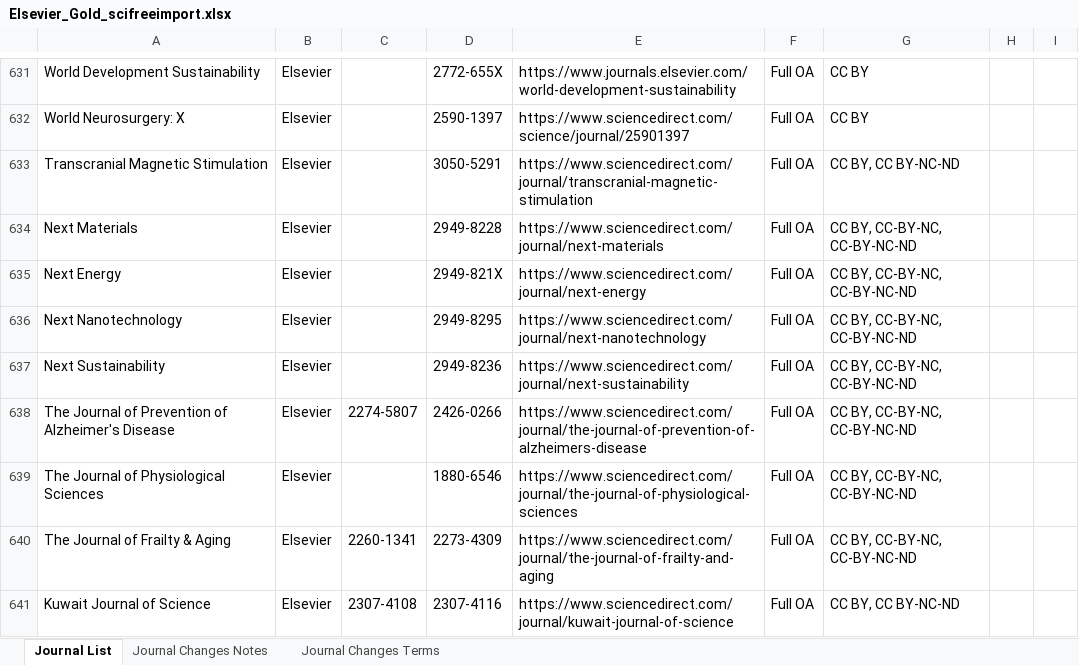
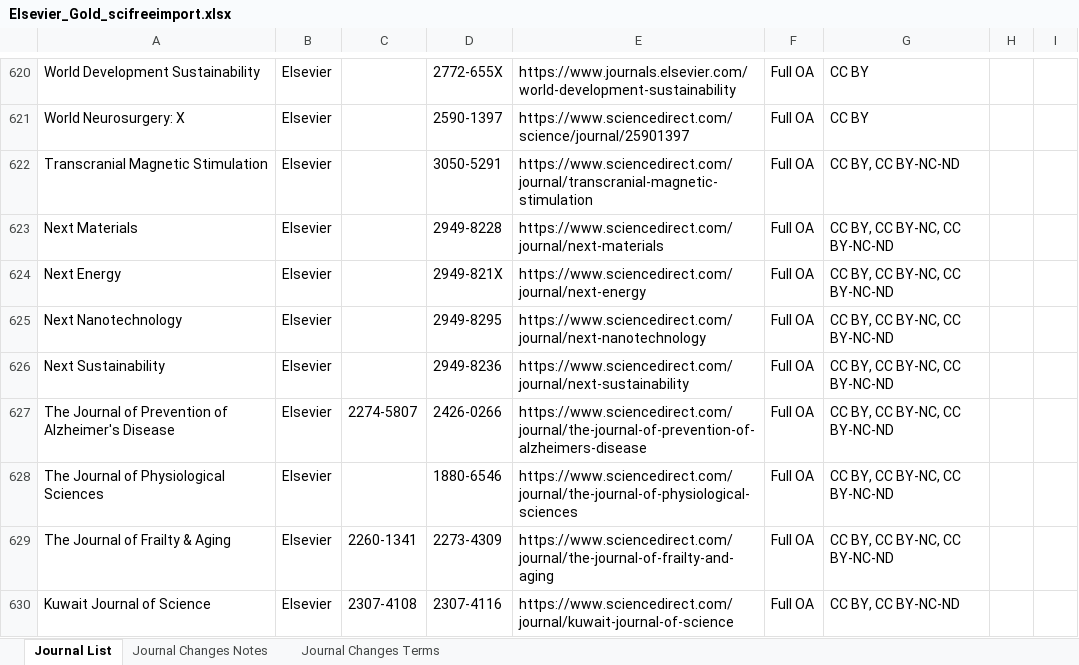
Before and after one commit to SciFreeOrg/UK-CoP, an Excel workbook: UK_CoP_TitleLists/Elsevier_Gold_scifreeimport.xlsx, sheet Journal List, drawn as a sheet; only a part is shown, gaps mark what is left out; values as stored, in another font and other column widths than the file's, no borders; table styles not drawn; addresses are those after the commit; the diff covers the shown part only; the diff names each change by its address in the sheet, - before the commit and + after, or states it on an @@ line.

```diff
--- a/UK_CoP_TitleLists/Elsevier_Gold_scifreeimport.xlsx (sheet Journal List)
+++ b/UK_CoP_TitleLists/Elsevier_Gold_scifreeimport.xlsx (sheet Journal List)
-G623:G629: CC BY, CC-BY-NC, CC-BY-NC-ND
+G623:G629: CC BY, CC BY-NC, CC BY-NC-ND
```
Also changed, not shown: 40 removed rows and 38 edited cells elsewhere in this sheet, sheet Journal Changes Notes.
